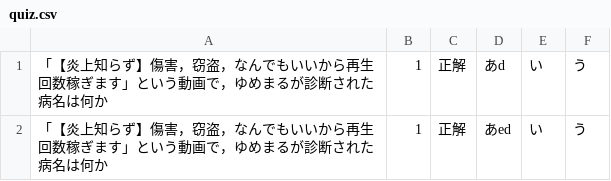
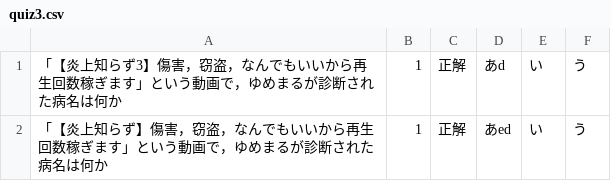
Before and after one commit to maropook/QuizApp, a CSV file: quiz3.csv (was QuizApp/quiz.csv), drawn as a sheet.

```diff
--- a/QuizApp/quiz.csv
+++ b/quiz3.csv
@@ -1,2 +1,2 @@
-「【炎上知らず】傷害，窃盗，なんでもいいから再生回数稼ぎます」という動画で，ゆめまるが診断された病名は何か,1,正解,あd,い,う
+「【炎上知らず3】傷害，窃盗，なんでもいいから再生回数稼ぎます」という動画で，ゆめまるが診断された病名は何か,1,正解,あd,い,う
 「【炎上知らず】傷害，窃盗，なんでもいいから再生回数稼ぎます」という動画で，ゆめまるが診断された病名は何か,1,正解,あed,い,う
```
Also changed, not shown: 8 other files.
